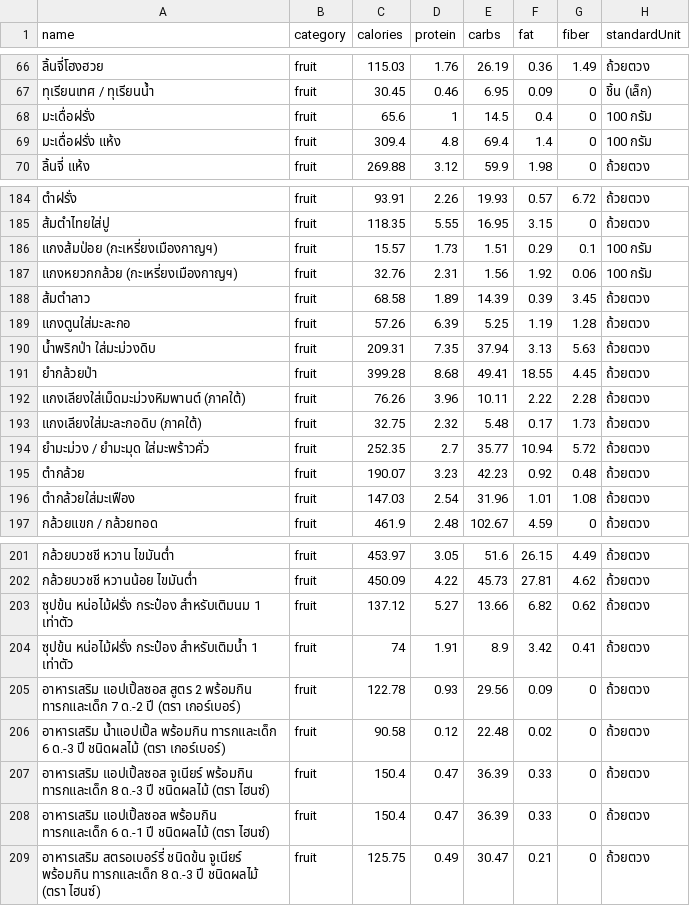
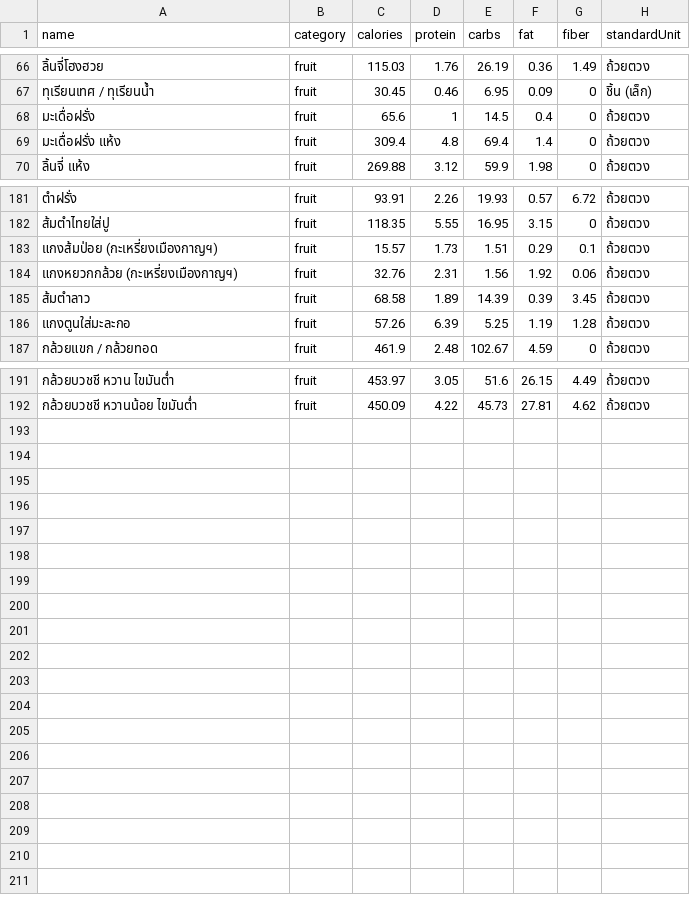
Before and after one commit to thithada/Food_DB, a CSV file: fruit(check).csv (was fruit.csv), drawn as a sheet; only a part is shown, gaps mark what is left out; the diff covers the shown part only.

Commit message:
chekck fruit

```diff
--- a/fruit.csv
+++ b/fruit(check).csv
@@ -67,4 +67,4 @@ name,category,calories,protein,carbs,fat,fiber,standardUnit
 ทุเรียนเทศ / ทุเรียนน้ำ,fruit,30.45,0.46,6.95,0.09,0,ชิ้น (เล็ก)
-มะเดื่อฝรั่ง,fruit,65.6,1,14.5,0.4,0,100 กรัม
-มะเดื่อฝรั่ง แห้ง,fruit,309.4,4.8,69.4,1.4,0,100 กรัม
+มะเดื่อฝรั่ง,fruit,65.6,1,14.5,0.4,0,ถ้วยตวง
+มะเดื่อฝรั่ง แห้ง,fruit,309.4,4.8,69.4,1.4,0,ถ้วยตวง
 ลิ้นจี่ แห้ง,fruit,269.88,3.12,59.9,1.98,0,ถ้วยตวง
@@ -185,13 +182,6 @@ name,category,calories,protein,carbs,fat,fiber,standardUnit
 ส้มตำไทยใส่ปู,fruit,118.35,5.55,16.95,3.15,0,ถ้วยตวง
-แกงส้มป่อย (กะเหรี่ยงเมืองกาญฯ),fruit,15.57,1.73,1.51,0.29,0.1,100 กรัม
-แกงหยวกกล้วย (กะเหรี่ยงเมืองกาญฯ),fruit,32.76,2.31,1.56,1.92,0.06,100 กรัม
+แกงส้มป่อย (กะเหรี่ยงเมืองกาญฯ),fruit,15.57,1.73,1.51,0.29,0.1,ถ้วยตวง
+แกงหยวกกล้วย (กะเหรี่ยงเมืองกาญฯ),fruit,32.76,2.31,1.56,1.92,0.06,ถ้วยตวง
 ส้มตำลาว,fruit,68.58,1.89,14.39,0.39,3.45,ถ้วยตวง
 แกงตูนใส่มะละกอ,fruit,57.26,6.39,5.25,1.19,1.28,ถ้วยตวง
-น้ำพริกป่า ใส่มะม่วงดิบ,fruit,209.31,7.35,37.94,3.13,5.63,ถ้วยตวง
-ยำกล้วยป่า,fruit,399.28,8.68,49.41,18.55,4.45,ถ้วยตวง
-แกงเลียงใส่เม็ดมะม่วงหิมพานต์ (ภาคใต้),fruit,76.26,3.96,10.11,2.22,2.28,ถ้วยตวง
-แกงเลียงใส่มะละกอดิบ (ภาคใต้),fruit,32.75,2.32,5.48,0.17,1.73,ถ้วยตวง
-ยำมะม่วง / ยำมะมุด ใส่มะพร้าวคั่ว,fruit,252.35,2.7,35.77,10.94,5.72,ถ้วยตวง
-ตำกล้วย,fruit,190.07,3.23,42.23,0.92,0.48,ถ้วยตวง
-ตำกล้วยใส่มะเฟือง,fruit,147.03,2.54,31.96,1.01,1.08,ถ้วยตวง
 กล้วยแขก / กล้วยทอด,fruit,461.9,2.48,102.67,4.59,0,ถ้วยตวง
@@ -202,8 +192 @@ name,category,calories,protein,carbs,fat,fiber,standardUnit
 กล้วยบวชชี หวานน้อย ไขมันต่ำ,fruit,450.09,4.22,45.73,27.81,4.62,ถ้วยตวง
-ซุปข้น หน่อไม้ฝรั่ง กระป๋อง สำหรับเติมนม 1 เท่าตัว,fruit,137.12,5.27,13.66,6.82,0.62,ถ้วยตวง
-ซุปข้น หน่อไม้ฝรั่ง กระป๋อง สำหรับเติมน้ำ 1 เท่าตัว,fruit,74,1.91,8.9,3.42,0.41,ถ้วยตวง
-อาหารเสริม แอปเปิ้ลซอส สูตร 2 พร้อมกิน ทารกและเด็ก 7 ด.-2 ปี (ตรา เกอร์เบอร์),fruit,122.78,0.93,29.56,0.09,0,ถ้วยตวง
-อาหารเสริม น้ำแอปเปิ้ล พร้อมกิน ทารกและเด็ก 6 ด.-3 ปี ชนิดผลไม้ (ตรา เกอร์เบอร์),fruit,90.58,0.12,22.48,0.02,0,ถ้วยตวง
-อาหารเสริม แอปเปิ้ลซอส จูเนียร์ พร้อมกิน ทารกและเด็ก 8 ด.-3 ปี ชนิดผลไม้ (ตรา ไฮนซ์),fruit,150.4,0.47,36.39,0.33,0,ถ้วยตวง
-อาหารเสริม แอปเปิ้ลซอส พร้อมกิน ทารกและเด็ก 6 ด.-1 ปี ชนิดผลไม้ (ตรา ไฮนซ์),fruit,150.4,0.47,36.39,0.33,0,ถ้วยตวง
-อาหารเสริม สตรอเบอร์รี่ ชนิดข้น จูเนียร์ พร้อมกิน ทารกและเด็ก 8 ด.-3 ปี ชนิดผลไม้ (ตรา ไฮนซ์),fruit,125.75,0.49,30.47,0.21,0,ถ้วยตวง
```
Also changed, not shown: 3 removed rows and 7 edited cells elsewhere in this file, 2 other files.
